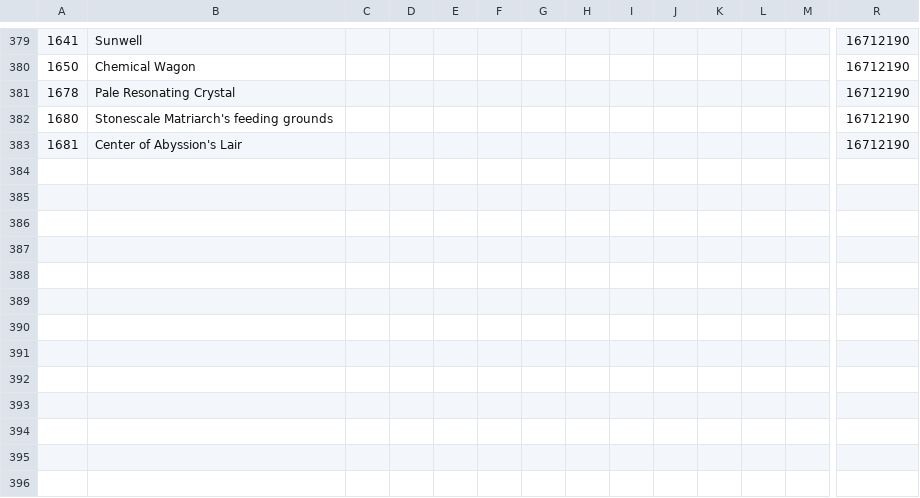
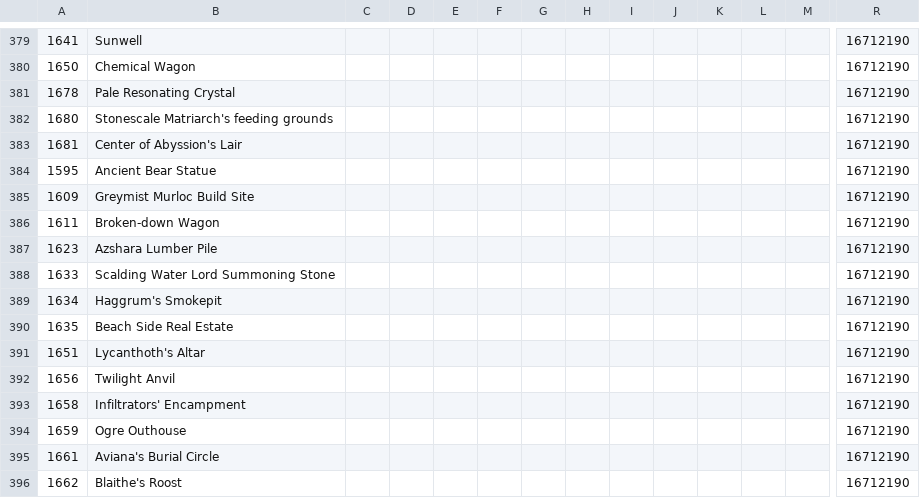
Before and after one commit to darkmord1991/DarkChaos-255, a CSV file: Custom/CSV DBC/SpellFocusObject.csv, drawn as a sheet; only a part is shown, gaps mark what is left out; rows hold the shown columns only; the diff names each change by its address in the sheet, - before the commit and + after, or states it on an @@ line.

```diff
--- a/Custom/CSV DBC/SpellFocusObject.csv
+++ b/Custom/CSV DBC/SpellFocusObject.csv
+row 384: 1595 | Ancient Bear Statue |  |  |  |  |  |  |  |  |  |  |  | 16712190
+row 385: 1609 | Greymist Murloc Build Site |  |  |  |  |  |  |  |  |  |  |  | 16712190
+row 386: 1611 | Broken-down Wagon |  |  |  |  |  |  |  |  |  |  |  | 16712190
+row 387: 1623 | Azshara Lumber Pile |  |  |  |  |  |  |  |  |  |  |  | 16712190
+row 388: 1633 | Scalding Water Lord Summoning Stone |  |  |  |  |  |  |  |  |  |  |  | 16712190
+row 389: 1634 | Haggrum's Smokepit |  |  |  |  |  |  |  |  |  |  |  | 16712190
+row 390: 1635 | Beach Side Real Estate |  |  |  |  |  |  |  |  |  |  |  | 16712190
+row 391: 1651 | Lycanthoth's Altar |  |  |  |  |  |  |  |  |  |  |  | 16712190
+row 392: 1656 | Twilight Anvil |  |  |  |  |  |  |  |  |  |  |  | 16712190
+row 393: 1658 | Infiltrators' Encampment |  |  |  |  |  |  |  |  |  |  |  | 16712190
+row 394: 1659 | Ogre Outhouse |  |  |  |  |  |  |  |  |  |  |  | 16712190
+row 395: 1661 | Aviana's Burial Circle |  |  |  |  |  |  |  |  |  |  |  | 16712190
+row 396: 1662 | Blaithe's Roost |  |  |  |  |  |  |  |  |  |  |  | 16712190
```
Also changed, not shown: Custom/CSV DBC/CreatureModelData.csv, Custom/CSV DBC/Lock.csv, 23 other files.
